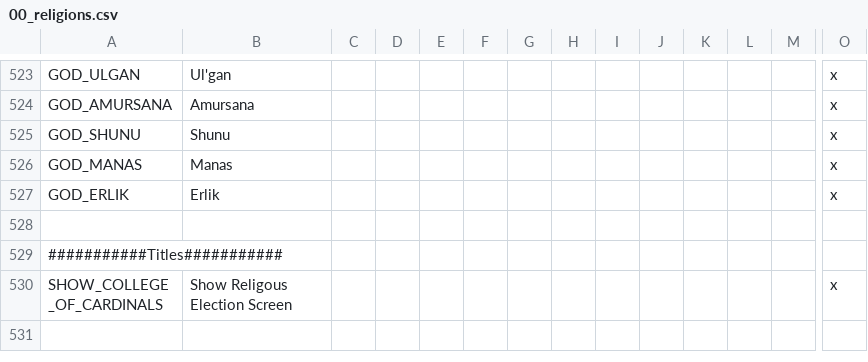
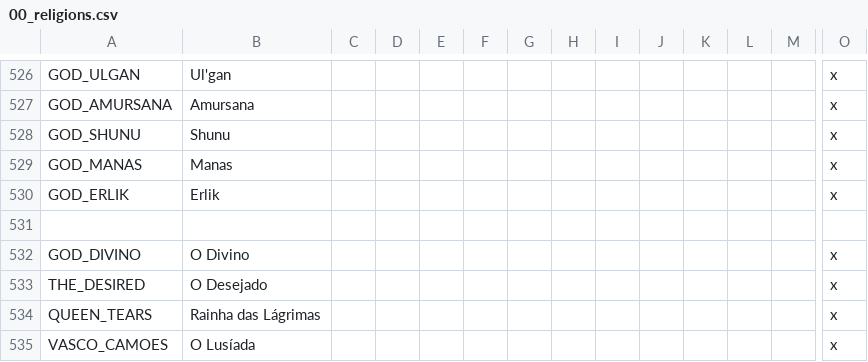
Before and after one commit to derdang/posttoyo, a CSV file: After the End Orientalis/localisation/00_religions.csv, drawn as a sheet; only a part is shown, gaps mark what is left out; the shorter side is filled out with more unchanged rows; rows hold the shown columns only; the diff covers the shown part only; the diff names each change by its address in the sheet, - before the commit and + after, or states it on an @@ line.

```diff
--- a/After the End Orientalis/localisation/00_religions.csv
+++ b/After the End Orientalis/localisation/00_religions.csv
+row 532: GOD_DIVINO | O Divino |  |  |  |  |  |  |  |  |  |  |  | x
+row 533: THE_DESIRED | O Desejado |  |  |  |  |  |  |  |  |  |  |  | x
+row 534: QUEEN_TEARS | Rainha das Lágrimas |  |  |  |  |  |  |  |  |  |  |  | x
+row 535: VASCO_CAMOES | O Lusíada |  |  |  |  |  |  |  |  |  |  |  | x
```
Also changed, not shown: 7 added rows and 4 edited cells elsewhere in this file, After the End Orientalis/localisation/00_cultures.csv, 7 other files.
